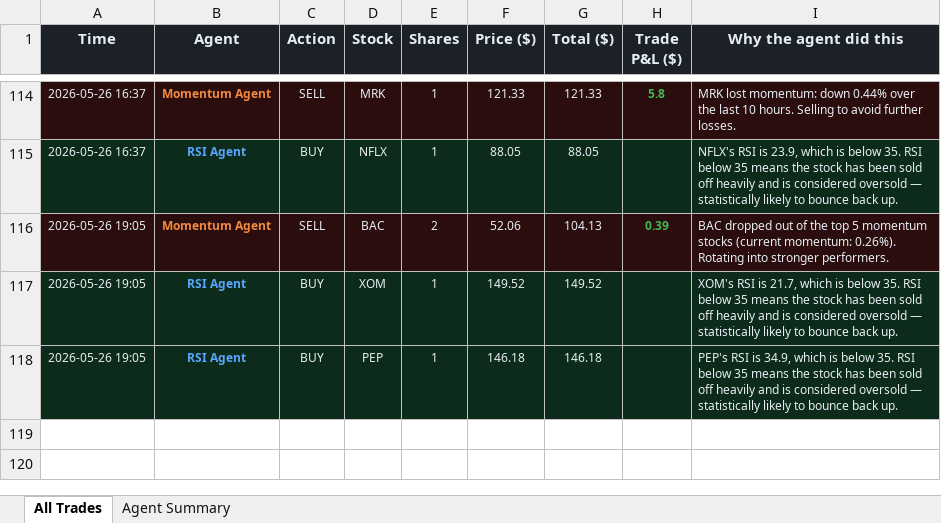
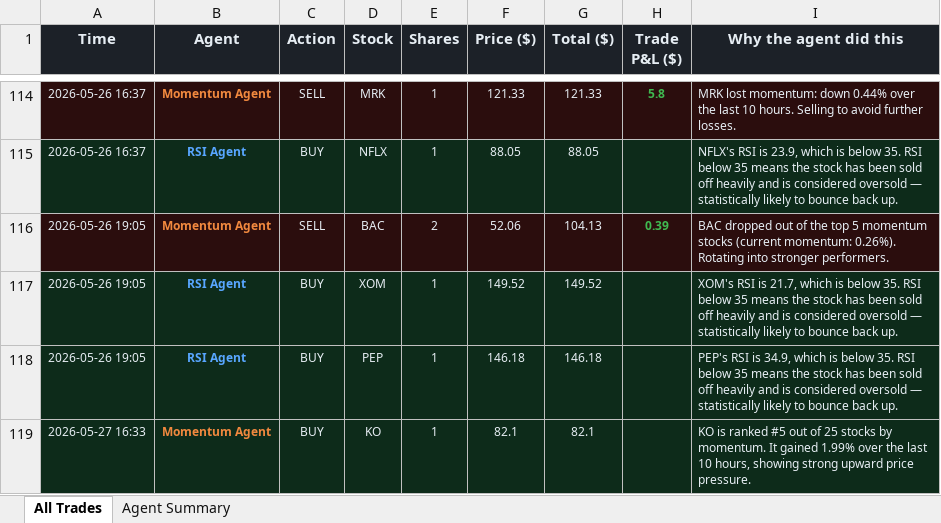
Before and after one commit to Gigantatoll/paper-trading, an Excel workbook: data/trades.xlsx, sheet All Trades, drawn as a sheet; only a part is shown, gaps mark what is left out; values as stored, in another font and other column widths than the file's, no borders; the diff names each change by its address in the sheet, - before the commit and + after, or states it on an @@ line.

```diff
--- a/data/trades.xlsx (sheet All Trades)
+++ b/data/trades.xlsx (sheet All Trades)
+row 119: 2026-05-27 16:33 | Momentum Agent | BUY | KO | 1 | 82.1 | 82.1 |  | KO is ranked #5 out of 25 stocks by momentum. It gained 1.99% over the last 10 hours, showing strong upward price pressure.
```
Also changed, not shown: sheet Agent Summary, 5 other files.
